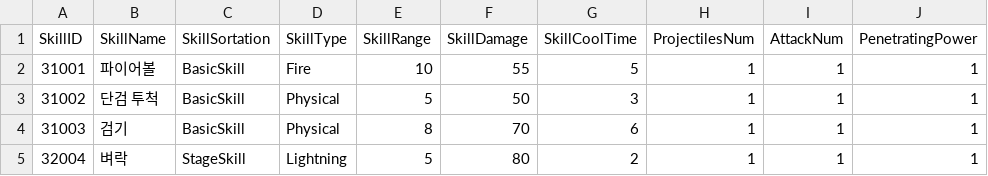
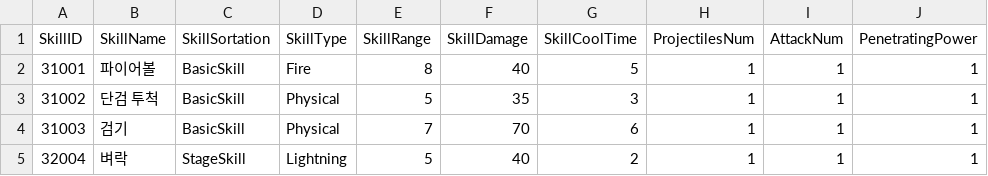
Before and after one commit to HTP31698/Crack_Reckoning, a CSV file: Crack_REckoning/Assets/Resources/DataTables/SkillTable.csv, drawn as a sheet; only a part is shown; the diff names each change by its address in the sheet, - before the commit and + after, or states it on an @@ line.

```diff
--- a/Crack_REckoning/Assets/Resources/DataTables/SkillTable.csv
+++ b/Crack_REckoning/Assets/Resources/DataTables/SkillTable.csv
-E2 (SkillRange): 10
+E2 (SkillRange): 8
-F2 (SkillDamage): 55
+F2 (SkillDamage): 40
-F3 (SkillDamage): 50
+F3 (SkillDamage): 35
-E4 (SkillRange): 8
+E4 (SkillRange): 7
-F5 (SkillDamage): 80
+F5 (SkillDamage): 40
```
Also changed, not shown: 3 other files.
